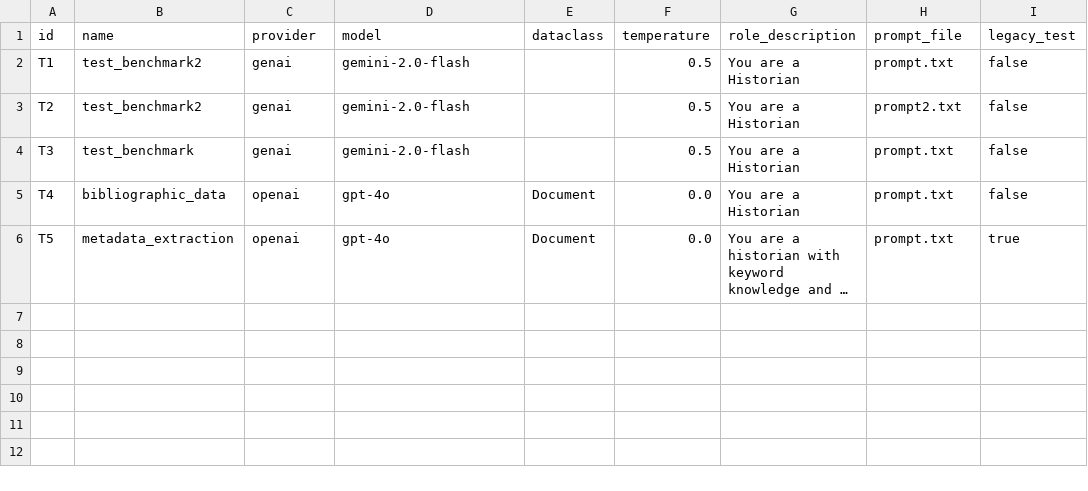
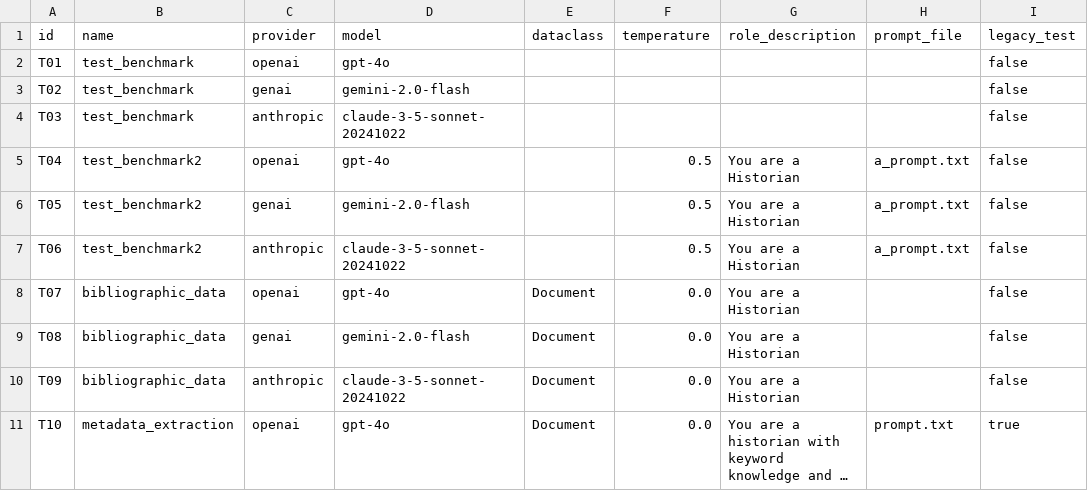
Before and after one commit to Sveburk/humanities_data_benchmark, a CSV file: benchmarks/benchmarks_tests.csv, drawn as a sheet; long unchanged cells end in …; addresses are those after the commit; the diff names each change by its address in the sheet, - before the commit and + after, or states it on an @@ line.

```diff
--- a/benchmarks/benchmarks_tests.csv
+++ b/benchmarks/benchmarks_tests.csv
+row 2: T01 | test_benchmark | openai | gpt-4o |  |  |  |  | false
+row 3: T02 | test_benchmark | genai | gemini-2.0-flash |  |  |  |  | false
+row 4: T03 | test_benchmark | anthropic | claude-3-5-sonnet-20241022 |  |  |  |  | false
-A5 (id): T1
+A5 (id): T04
-C5 (provider): genai
+C5 (provider): openai
-D5 (model): gemini-2.0-flash
+D5 (model): gpt-4o
-H5 (prompt_file): prompt.txt
+H5 (prompt_file): a_prompt.txt
-A6 (id): T2
+A6 (id): T05
-H6 (prompt_file): prompt2.txt
+H6 (prompt_file): a_prompt.txt
-A7 (id): T3
+A7 (id): T06
-B7 (name): test_benchmark
+B7 (name): test_benchmark2
-C7 (provider): genai
+C7 (provider): anthropic
-D7 (model): gemini-2.0-flash
+D7 (model): claude-3-5-sonnet-20241022
-H7 (prompt_file): prompt.txt
+H7 (prompt_file): a_prompt.txt
-A8 (id): T4
+A8 (id): T07
-H8 (prompt_file): prompt.txt
+H8 (prompt_file): (empty)
+row 9: T08 | bibliographic_data | genai | gemini-2.0-flash | Document | 0.0 | You are a Historian |  | false
+row 10: T09 | bibliographic_data | anthropic | claude-3-5-sonnet-20241022 | Document | 0.0 | You are a Historian |  | false
-A11 (id): T5
+A11 (id): T10
```
Also changed, not shown: 41 other files.
